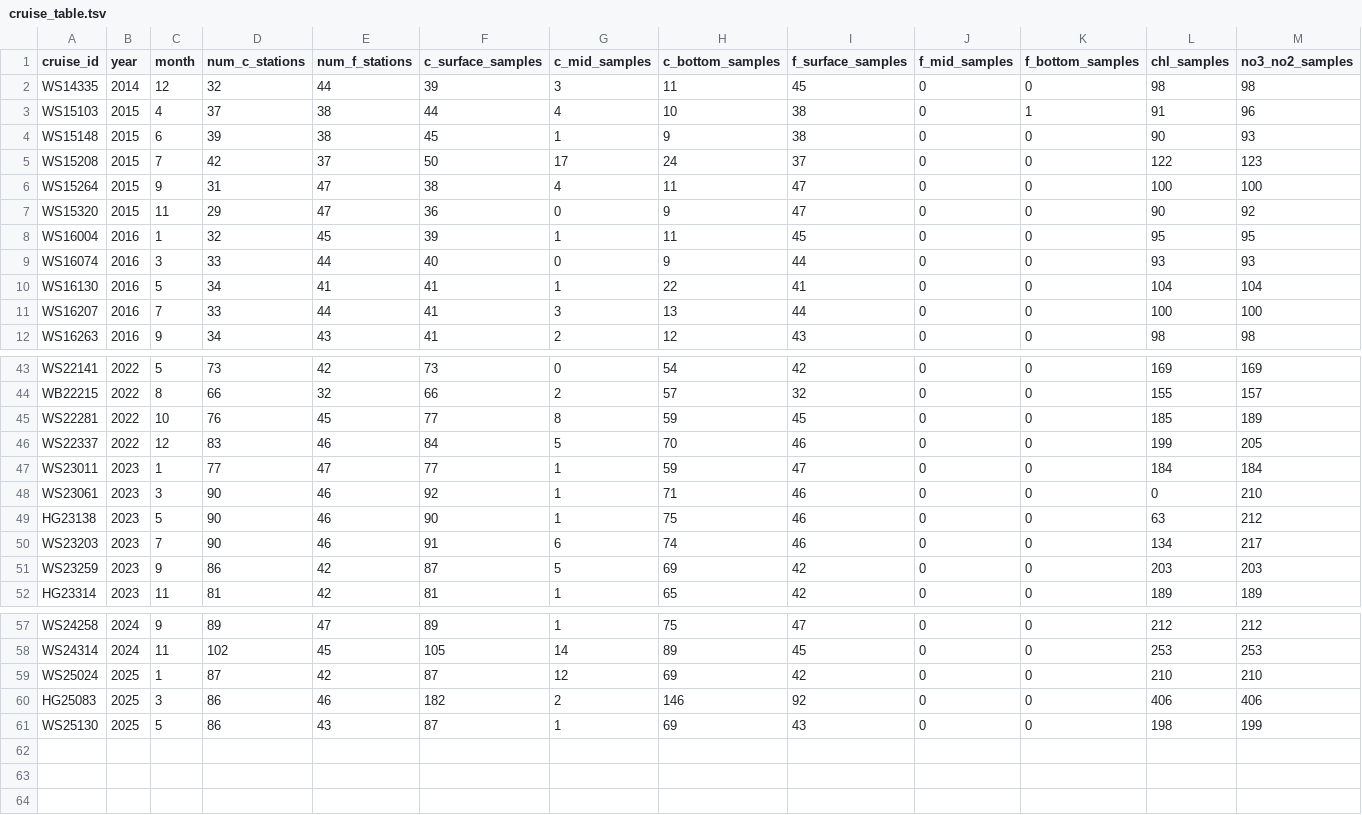
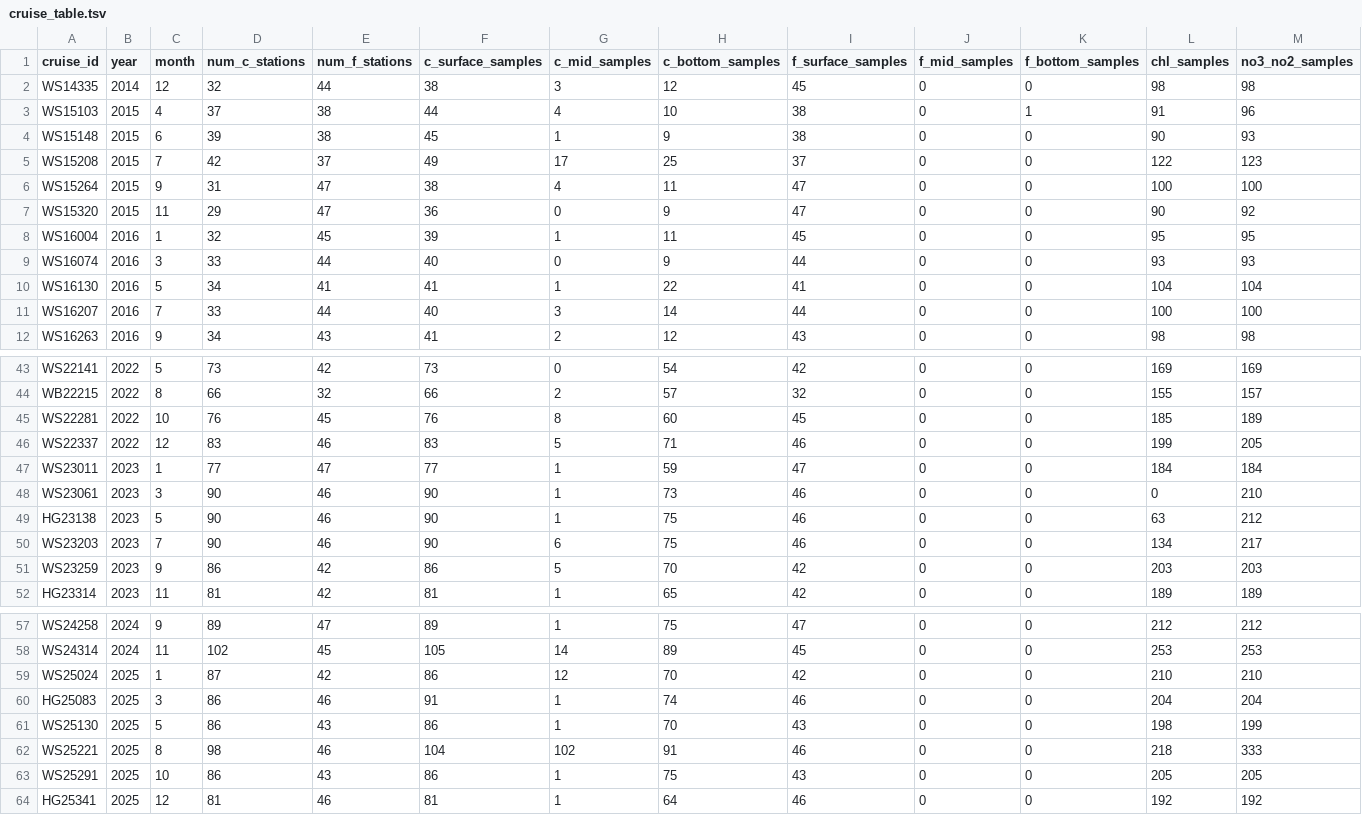
Before and after one commit to eqmh/SFER, a TSV file: cruise_table.tsv, drawn as a sheet; only a part is shown, gaps mark what is left out; the diff covers the shown part only.

Commit message:
Update .csv tables and notebook for sample inventory

```diff
--- a/cruise_table.tsv
+++ b/cruise_table.tsv
@@ -1,6 +1,6 @@
 cruise_id	year	month	num_c_stations	num_f_stations	c_surface_samples	c_mid_samples	c_bottom_samples	f_surface_samples	f_mid_samples	f_bottom_samples	chl_samples	no3_no2_samples
-WS14335	2014	12	32	44	39	3	11	45	0	0	98	98
+WS14335	2014	12	32	44	38	3	12	45	0	0	98	98
 WS15103	2015	4	37	38	44	4	10	38	0	1	91	96
 WS15148	2015	6	39	38	45	1	9	38	0	0	90	93
-WS15208	2015	7	42	37	50	17	24	37	0	0	122	123
+WS15208	2015	7	42	37	49	17	25	37	0	0	122	123
 WS15264	2015	9	31	47	38	4	11	47	0	0	100	100
@@ -10,3 +10,3 @@ WS16074	2016	3	33	44	40	0	9	44	0	0	93	93
 WS16130	2016	5	34	41	41	1	22	41	0	0	104	104
-WS16207	2016	7	33	44	41	3	13	44	0	0	100	100
+WS16207	2016	7	33	44	40	3	14	44	0	0	100	100
 WS16263	2016	9	34	43	41	2	12	43	0	0	98	98
@@ -44,9 +44,9 @@ WS22141	2022	5	73	42	73	0	54	42	0	0	169	169
 WB22215	2022	8	66	32	66	2	57	32	0	0	155	157
-WS22281	2022	10	76	45	77	8	59	45	0	0	185	189
-WS22337	2022	12	83	46	84	5	70	46	0	0	199	205
+WS22281	2022	10	76	45	76	8	60	45	0	0	185	189
+WS22337	2022	12	83	46	83	5	71	46	0	0	199	205
 WS23011	2023	1	77	47	77	1	59	47	0	0	184	184
-WS23061	2023	3	90	46	92	1	71	46	0	0	0	210
+WS23061	2023	3	90	46	90	1	73	46	0	0	0	210
 HG23138	2023	5	90	46	90	1	75	46	0	0	63	212
-WS23203	2023	7	90	46	91	6	74	46	0	0	134	217
-WS23259	2023	9	86	42	87	5	69	42	0	0	203	203
+WS23203	2023	7	90	46	90	6	75	46	0	0	134	217
+WS23259	2023	9	86	42	86	5	70	42	0	0	203	203
 HG23314	2023	11	81	42	81	1	65	42	0	0	189	189
@@ -58,4 +58,7 @@ WS24258	2024	9	89	47	89	1	75	47	0	0	212	212
 WS24314	2024	11	102	45	105	14	89	45	0	0	253	253
-WS25024	2025	1	87	42	87	12	69	42	0	0	210	210
-HG25083	2025	3	86	46	182	2	146	92	0	0	406	406
-WS25130	2025	5	86	43	87	1	69	43	0	0	198	199
+WS25024	2025	1	87	42	86	12	70	42	0	0	210	210
+HG25083	2025	3	86	46	91	1	74	46	0	0	204	204
+WS25130	2025	5	86	43	86	1	70	43	0	0	198	199
+WS25221	2025	8	98	46	104	102	91	46	0	0	218	333
+WS25291	2025	10	86	43	86	1	75	43	0	0	205	205
+HG25341	2025	12	81	46	81	1	64	46	0	0	192	192
```
Also changed, not shown: 4 edited cells elsewhere in this file, 3 other files.
